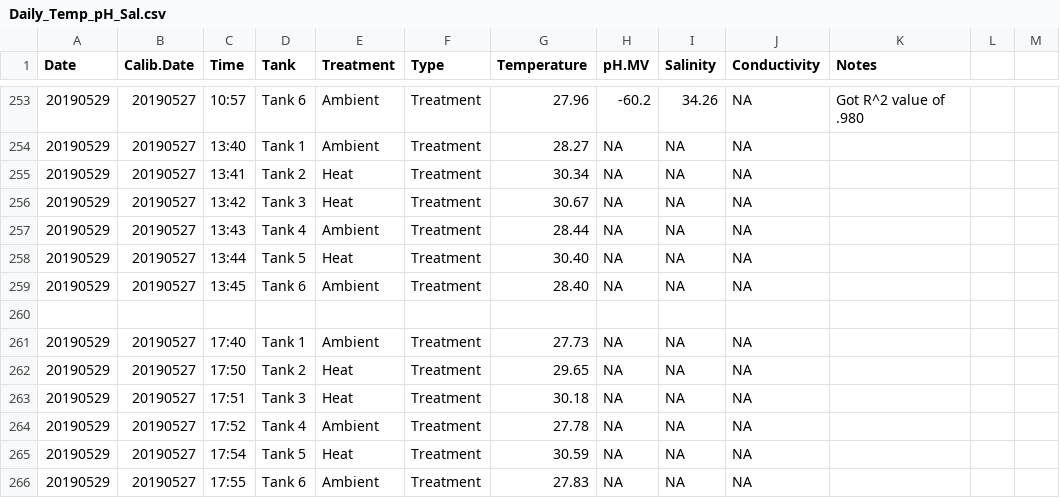
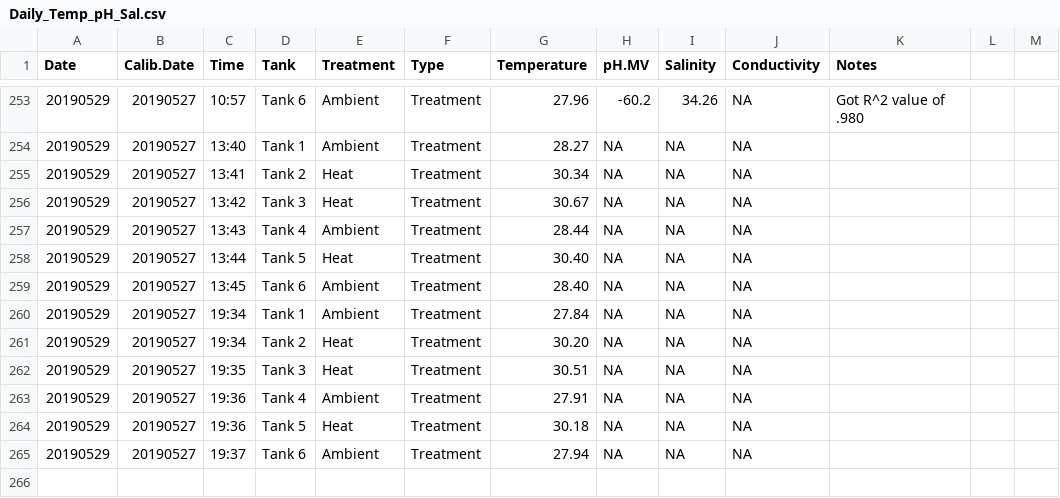
Before and after one commit to hputnam/Coral_Hospital, a CSV file: RAnalysis/Data/Daily_Temp_pH_Sal.csv, drawn as a sheet; only a part is shown, gaps mark what is left out.

Commit message:
Update Daily_Temp_pH_Sal.csv

```diff
--- a/RAnalysis/Data/Daily_Temp_pH_Sal.csv
+++ b/RAnalysis/Data/Daily_Temp_pH_Sal.csv
@@ -259,8 +259,7 @@ Date,Calib.Date,Time,Tank,Treatment,Type,Temperature,pH.MV,Salinity,Conductivity
 20190529,20190527, 13:45, Tank 6, Ambient,Treatment,28.40,NA,NA,NA,,,,
-
-20190529,20190527, 17:40, Tank 1, Ambient,Treatment,27.73,NA,NA,NA,,,,
-20190529,20190527, 17:50, Tank 2, Heat,Treatment,29.65,NA,NA,NA,,,,
-20190529,20190527, 17:51, Tank 3, Heat,Treatment,30.18,NA,NA,NA,,,,
-20190529,20190527, 17:52, Tank 4, Ambient,Treatment,27.78,NA,NA,NA,,,,
-20190529,20190527, 17:54, Tank 5, Heat,Treatment,30.59,NA,NA,NA,,,,
-20190529,20190527, 17:55, Tank 6, Ambient,Treatment,27.83,NA,NA,NA,,,,
+20190529,20190527, 19:34, Tank 1, Ambient,Treatment,27.84,NA,NA,NA,,,,
+20190529,20190527, 19:34, Tank 2, Heat,Treatment,30.20,NA,NA,NA,,,,
+20190529,20190527, 19:35, Tank 3, Heat,Treatment,30.51,NA,NA,NA,,,,
+20190529,20190527, 19:36, Tank 4, Ambient,Treatment,27.91,NA,NA,NA,,,,
+20190529,20190527, 19:36, Tank 5, Heat,Treatment,30.18,NA,NA,NA,,,,
+20190529,20190527, 19:37, Tank 6, Ambient,Treatment,27.94,NA,NA,NA,,,,
```
